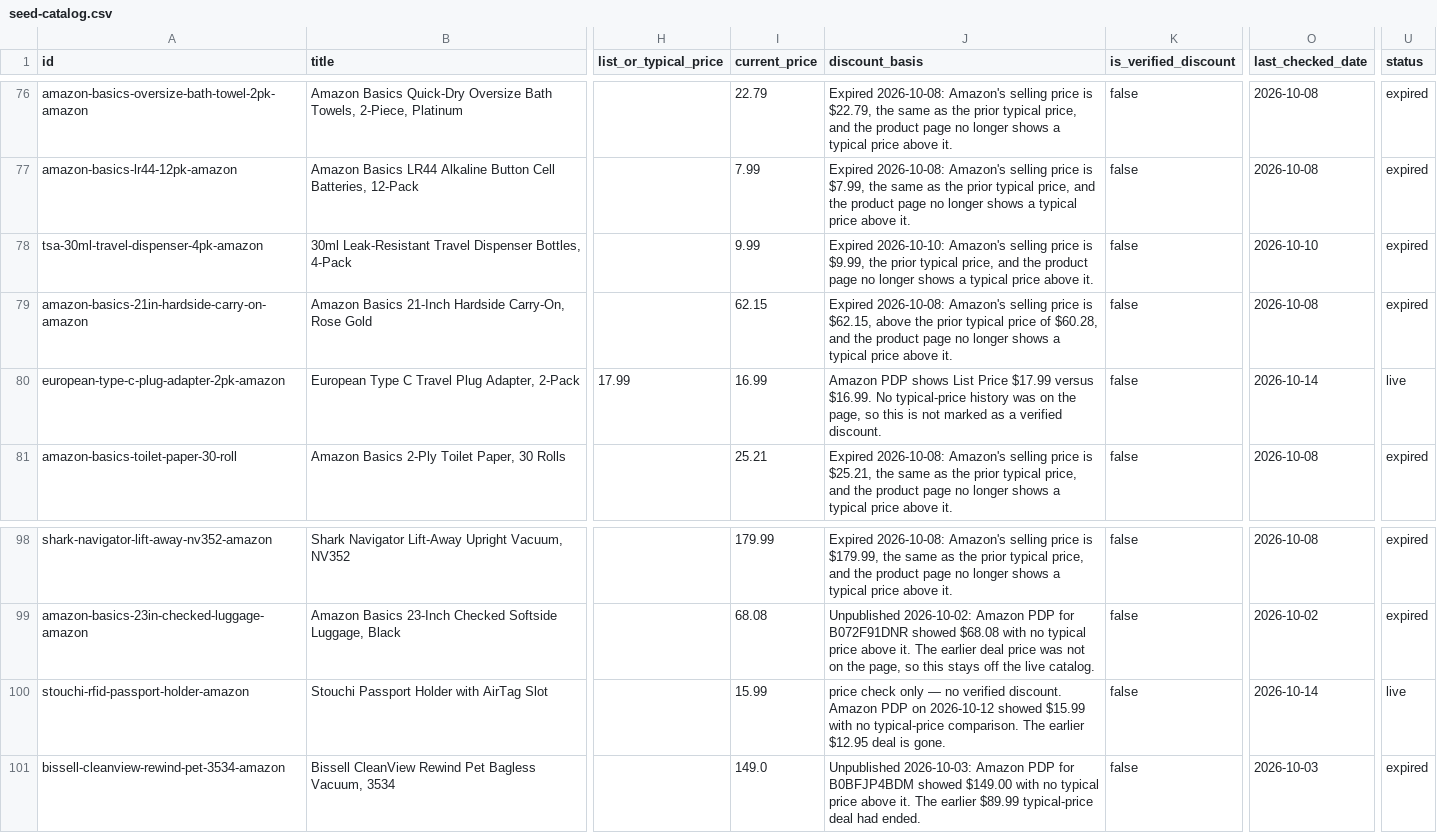
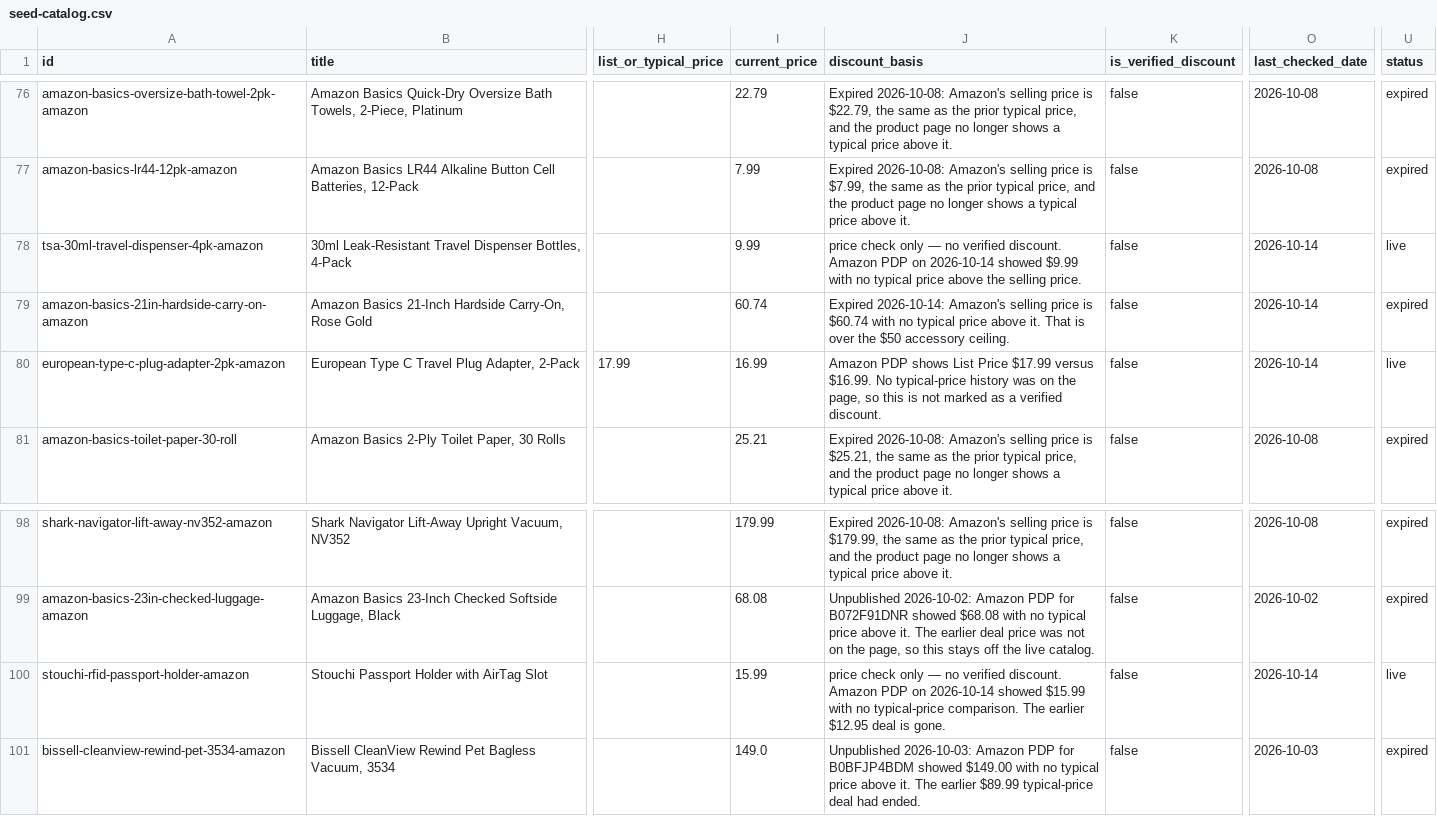
Before and after one commit to douganderson11/cheaphub, a CSV file: data/seed-catalog.csv, drawn as a sheet; only a part is shown, gaps mark what is left out; the diff covers the shown part only; the diff names each change by its address in the sheet, - before the commit and + after, or states it on an @@ line.

```diff
--- a/data/seed-catalog.csv
+++ b/data/seed-catalog.csv
-J78 (discount_basis): Expired 2026-10-10: Amazon's selling price is $9.99, the prior typical price, and the product page no longer shows a typical price above it.
+J78 (discount_basis): price check only — no verified discount. Amazon PDP on 2026-10-14 showed $9.99 with no typical price above the selling price.
-O78 (last_checked_date): 2026-10-10
+O78 (last_checked_date): 2026-10-14
-U78 (status): expired
+U78 (status): live
-I79 (current_price): 62.15
+I79 (current_price): 60.74
-J79 (discount_basis): Expired 2026-10-08: Amazon's selling price is $62.15, above the prior typical price of $60.28, and the product page no longer shows a typical price above it.
+J79 (discount_basis): Expired 2026-10-14: Amazon's selling price is $60.74 with no typical price above it. That is over the $50 accessory ceiling.
-O79 (last_checked_date): 2026-10-08
+O79 (last_checked_date): 2026-10-14
-J100 (discount_basis): …PDP on 2026-10-12 showed $15.99…
+J100 (discount_basis): …PDP on 2026-10-14 showed $15.99…
```
Also changed, not shown: 32 edited cells elsewhere in this file, 15 other files.
